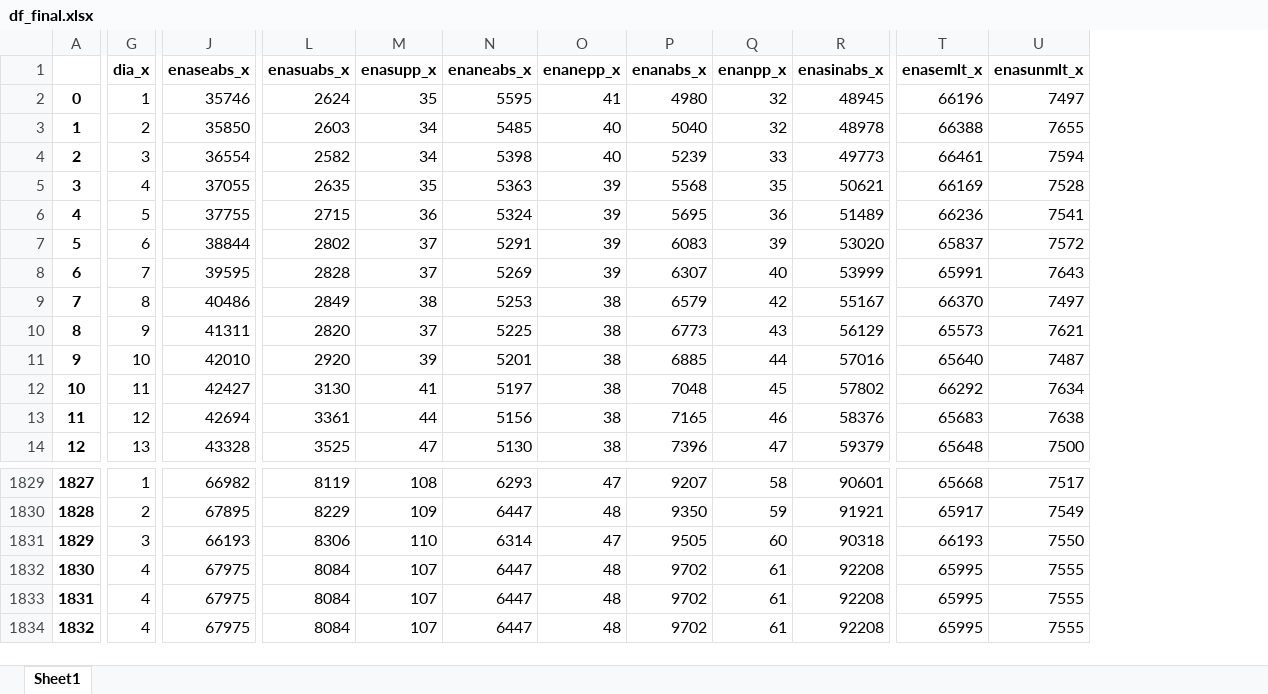
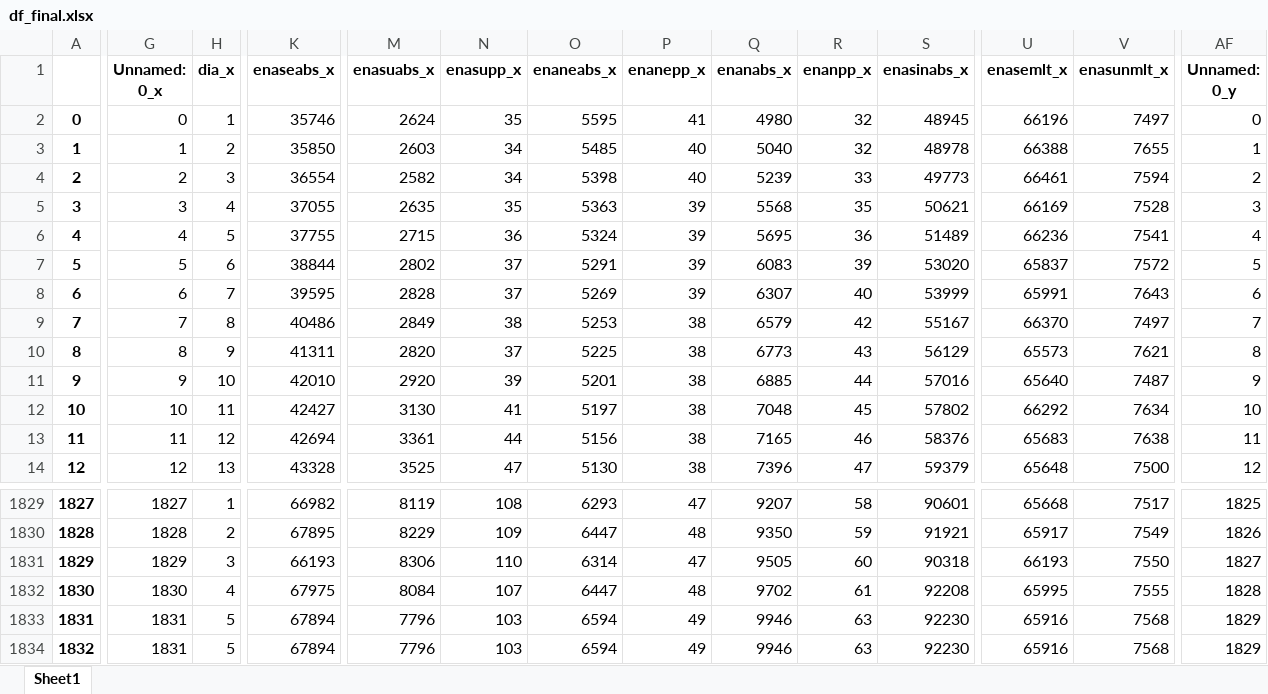
Before and after one commit to bernavice/dashboard_premissas_precos, an Excel workbook: assets/df_final.xlsx, sheet Sheet1, drawn as a sheet; only a part is shown, gaps mark what is left out; values as stored, in another font and other column widths than the file's, no borders; addresses are those after the commit; the diff covers the shown part only; the diff names each change by its address in the sheet, - before the commit and + after, or states it on an @@ line.

```diff
--- a/assets/df_final.xlsx (sheet Sheet1)
+++ b/assets/df_final.xlsx (sheet Sheet1)
+column G (Unnamed: 0_x), rows 2-14: 0 | 1 | 2 | 3 | 4 | 5 | 6 | 7 | 8 | 9 | 10 | 11 | 12; rows 1829-1834: 1827 | 1828 | 1829 | 1830 | 1831 | 1831
+column AF (Unnamed: 0_y), rows 2-14: 0 | 1 | 2 | 3 | 4 | 5 | 6 | 7 | 8 | 9 | 10 | 11 | 12; rows 1829-1834: 1825 | 1826 | 1827 | 1828 | 1829 | 1829
-H1833:H1834 (dia_x): 4
+H1833:H1834 (dia_x): 5
-K1833:K1834 (enaseabs_x): 67975
+K1833:K1834 (enaseabs_x): 67894
-M1833:M1834 (enasuabs_x): 8084
+M1833:M1834 (enasuabs_x): 7796
-N1833:N1834 (enasupp_x): 107
+N1833:N1834 (enasupp_x): 103
-O1833:O1834 (enaneabs_x): 6447
+O1833:O1834 (enaneabs_x): 6594
-P1833:P1834 (enanepp_x): 48
+P1833:P1834 (enanepp_x): 49
-Q1833:Q1834 (enanabs_x): 9702
+Q1833:Q1834 (enanabs_x): 9946
-R1833:R1834 (enanpp_x): 61
+R1833:R1834 (enanpp_x): 63
-S1833:S1834 (enasinabs_x): 92208
+S1833:S1834 (enasinabs_x): 92230
-U1833:U1834 (enasemlt_x): 65995
+U1833:U1834 (enasemlt_x): 65916
-V1833:V1834 (enasunmlt_x): 7555
+V1833:V1834 (enasunmlt_x): 7568
```
Also changed, not shown: 78 edited cells elsewhere in this sheet, assets/me3.xlsx, assets/teste.xlsx, 4 other files.
